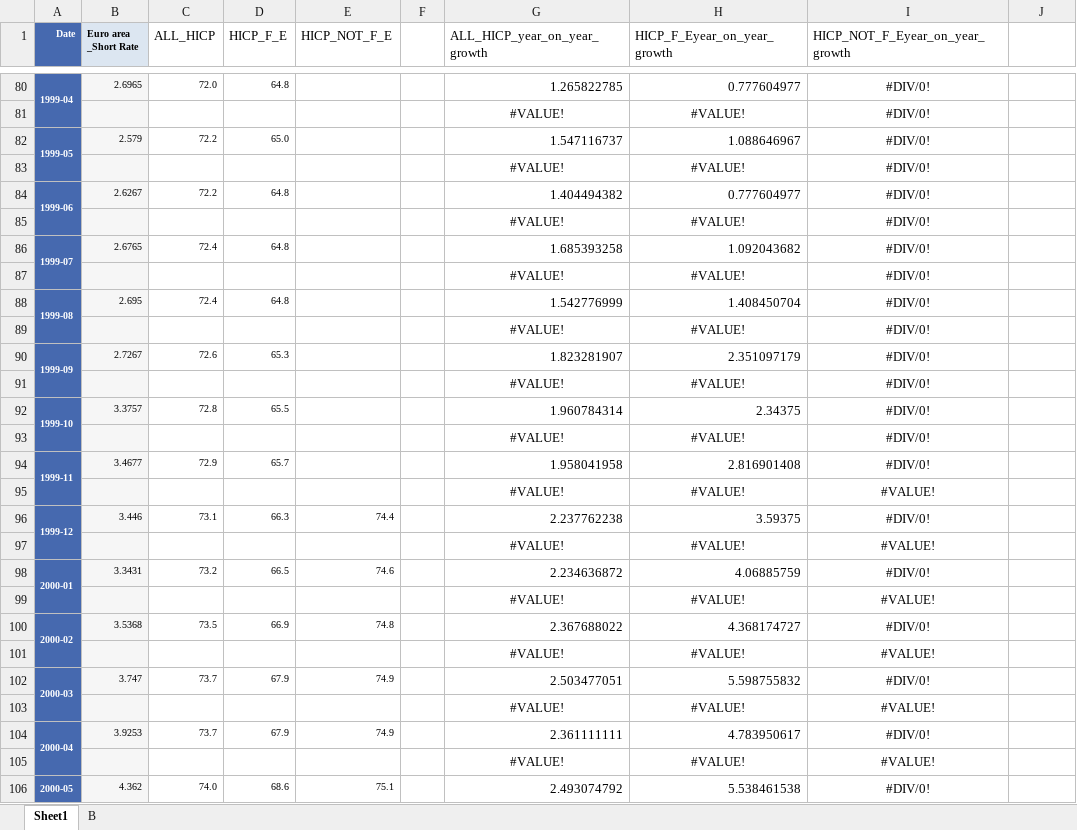
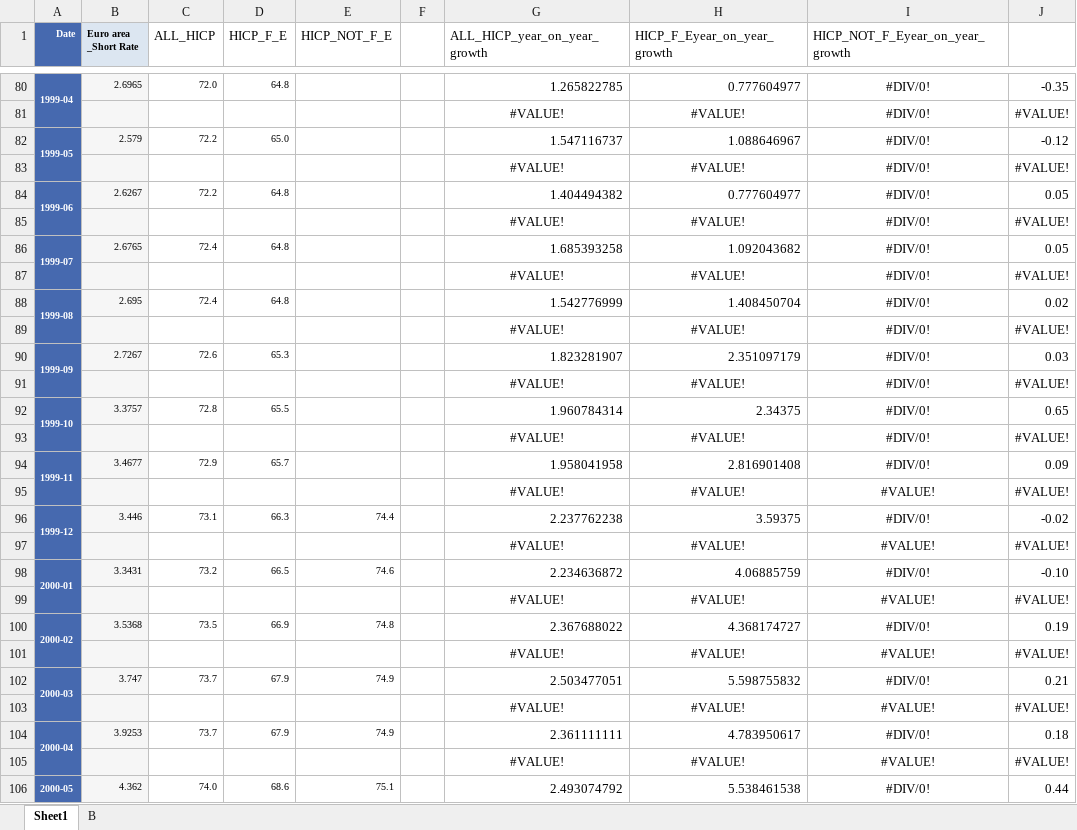
Before and after one commit to Aramazd-1/Coding-Sample, an Excel workbook: Python code - Structural Macroeconometrics- Final Project/Data/Working Data_EUROSTAT.xlsx, sheet Sheet1, drawn as a sheet; only a part is shown, gaps mark what is left out; values as stored, in another font and other column widths than the file's, no borders; the diff covers the shown part only; the diff names each change by its address in the sheet, - before the commit and + after, or states it on an @@ line.

```diff
--- a/Python code - Structural Macroeconometrics- Final Project/Data/Working Data_EUROSTAT.xlsx (sheet Sheet1)
+++ b/Python code - Structural Macroeconometrics- Final Project/Data/Working Data_EUROSTAT.xlsx (sheet Sheet1)
-J80: (empty)
+J80: -0.35
-J81: (empty)
+J81: #VALUE!
-J82: (empty)
+J82: -0.12
-J83: (empty)
+J83: #VALUE!
-J84: (empty)
+J84: 0.05
-J85: (empty)
+J85: #VALUE!
-J86: (empty)
+J86: 0.05
-J87: (empty)
+J87: #VALUE!
-J88: (empty)
+J88: 0.02
-J89: (empty)
+J89: #VALUE!
-J90: (empty)
+J90: 0.03
-J91: (empty)
+J91: #VALUE!
-J92: (empty)
+J92: 0.65
-J93: (empty)
+J93: #VALUE!
-J94: (empty)
+J94: 0.09
-J95: (empty)
+J95: #VALUE!
-J96: (empty)
+J96: -0.02
-J97: (empty)
+J97: #VALUE!
-J98: (empty)
+J98: -0.10
-J99: (empty)
+J99: #VALUE!
-J100: (empty)
+J100: 0.19
-J101: (empty)
+J101: #VALUE!
-J102: (empty)
+J102: 0.21
-J103: (empty)
+J103: #VALUE!
-J104: (empty)
+J104: 0.18
-J105: (empty)
+J105: #VALUE!
-J106: (empty)
+J106: 0.44
```
Also changed, not shown: 620 edited cells elsewhere in this sheet, sheet B, Python code - Structural Macroeconometrics- Final Project/Data/Working Data_ECB.xlsx, 7 other files.
